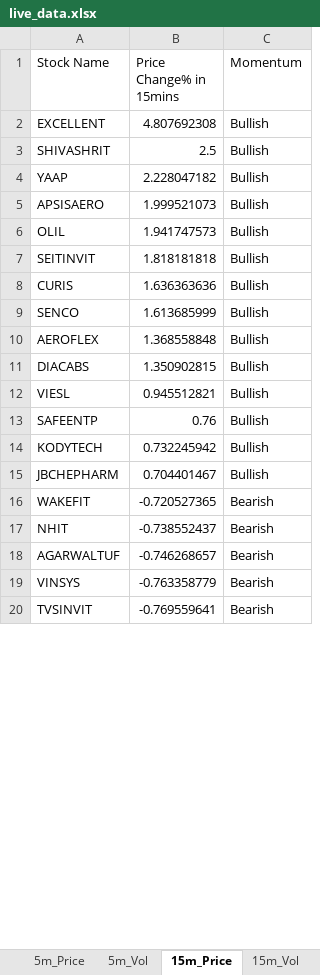
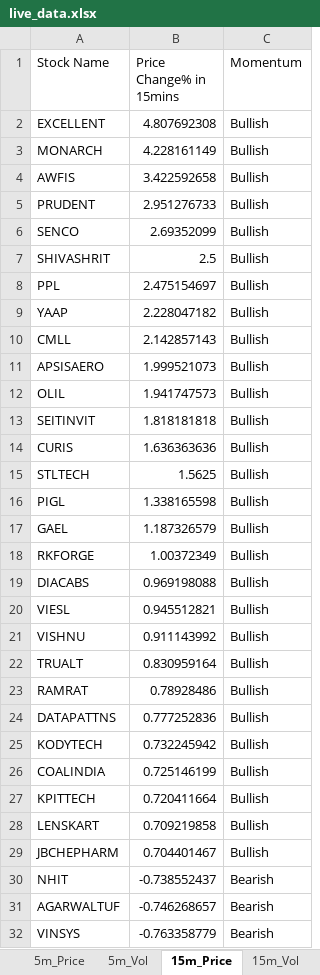
Before and after one commit to srbsharma92/priceAction2, an Excel workbook: data/live_data.xlsx, sheet 15m_Price, drawn as a sheet; only a part is shown; the shorter side is filled out with more unchanged rows; values as stored, in another font and other column widths than the file's, no borders; removed rows and columns are numbered as before the commit, all else as after; the diff covers the shown part only; the diff names each change by its address in the sheet, - before the commit and + after, or states it on an @@ line.

```diff
--- a/data/live_data.xlsx (sheet 15m_Price)
+++ b/data/live_data.xlsx (sheet 15m_Price)
+row 3: MONARCH | 4.228161149 | Bullish
+row 4: AWFIS | 3.422592658 | Bullish
+row 5: PRUDENT | 2.951276733 | Bullish
+row 6: SENCO | 2.69352099 | Bullish
+row 8: PPL | 2.475154697 | Bullish
+row 10: CMLL | 2.142857143 | Bullish
-row 9: SENCO | 1.613685999 | Bullish
-row 10: AEROFLEX | 1.368558848 | Bullish
+row 15: STLTECH | 1.5625 | Bullish
+row 16: PIGL | 1.338165598 | Bullish
+row 17: GAEL | 1.187326579 | Bullish
+row 18: RKFORGE | 1.00372349 | Bullish
-B19 (Price Change% in 15mins): 1.350902815
+B19 (Price Change% in 15mins): 0.969198088
-row 13: SAFEENTP | 0.76 | Bullish
+row 21: VISHNU | 0.911143992 | Bullish
+row 22: TRUALT | 0.830959164 | Bullish
+row 23: RAMRAT | 0.78928486 | Bullish
+row 24: DATAPATTNS | 0.777252836 | Bullish
+row 26: COALINDIA | 0.725146199 | Bullish
+row 27: KPITTECH | 0.720411664 | Bullish
+row 28: LENSKART | 0.709219858 | Bullish
-row 16: WAKEFIT | -0.720527365 | Bearish
```
Also changed, not shown: 12 added rows, 2 removed rows and 3 edited cells elsewhere in this sheet, sheet D_Price, sheet 5m_Vol, sheet D_Vol, sheet 15m_Vol, sheet 5m_Price, sheet Opening, 1 more sheet.
